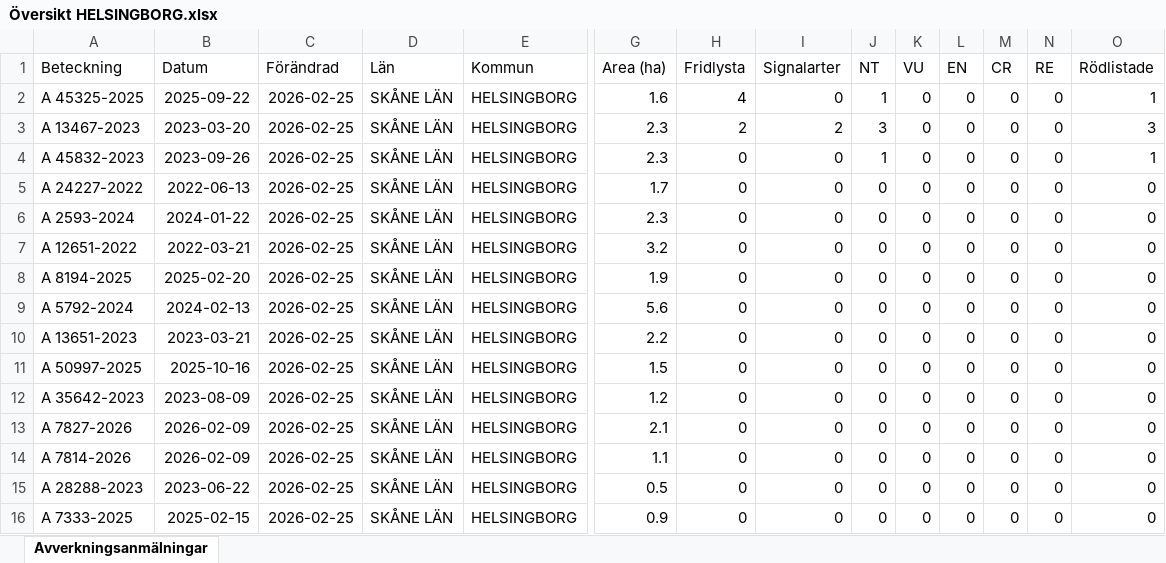
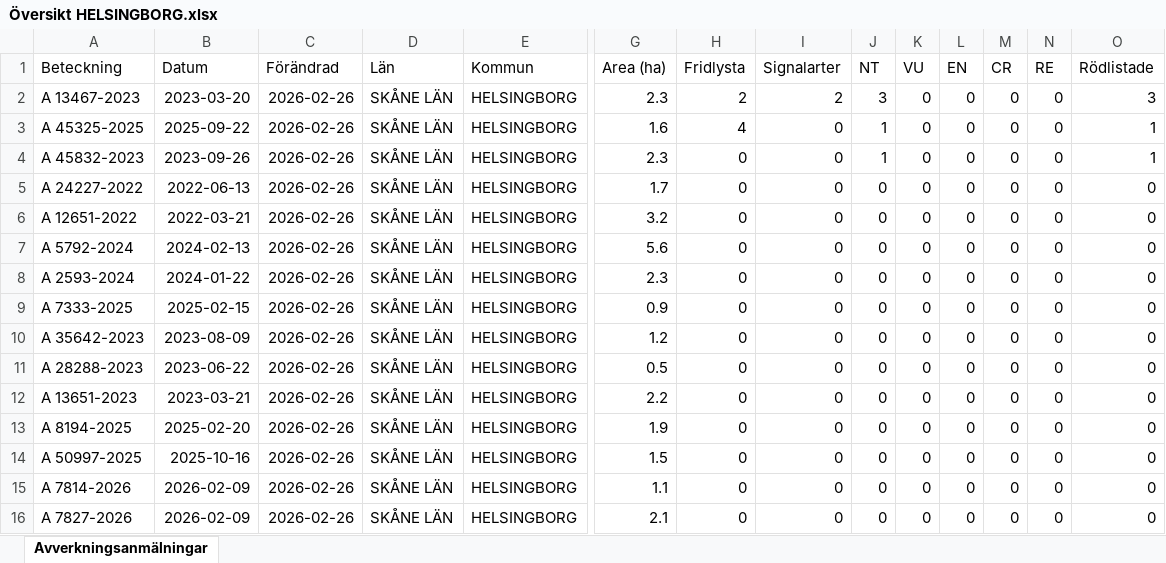
Before and after one commit to klasma/Logging_1283, an Excel workbook: Översikt HELSINGBORG.xlsx, sheet Avverkningsanmälningar, drawn as a sheet; only a part is shown, gaps mark what is left out; values as stored, in another font and other column widths than the file's, no borders; removed rows and columns are numbered as before the commit, all else as after; rows hold the shown columns only; the diff names each change by its address in the sheet, - before the commit and + after, or states it on an @@ line.

```diff
--- a/Översikt HELSINGBORG.xlsx (sheet Avverkningsanmälningar)
+++ b/Översikt HELSINGBORG.xlsx (sheet Avverkningsanmälningar)
-row 2: A 45325-2025 | 2025-09-22 | 2026-02-25 | SKÅNE LÄN | HELSINGBORG | 1.6 | 4 | 0 | 1 | 0 | 0 | 0 | 0 | 1
-C2 (Förändrad): 2026-02-25
+C2 (Förändrad): 2026-02-26
+row 3: A 45325-2025 | 2025-09-22 | 2026-02-26 | SKÅNE LÄN | HELSINGBORG | 1.6 | 4 | 0 | 1 | 0 | 0 | 0 | 0 | 1
-C4:C5 (Förändrad): 2026-02-25
+C4:C5 (Förändrad): 2026-02-26
-row 6: A 2593-2024 | 2024-01-22 | 2026-02-25 | SKÅNE LÄN | HELSINGBORG | 2.3 | 0 | 0 | 0 | 0 | 0 | 0 | 0 | 0
-C6 (Förändrad): 2026-02-25
+C6 (Förändrad): 2026-02-26
-row 8: A 8194-2025 | 2025-02-20 | 2026-02-25 | SKÅNE LÄN | HELSINGBORG | 1.9 | 0 | 0 | 0 | 0 | 0 | 0 | 0 | 0
-C7:C11 (Förändrad): 2026-02-25
+C7:C11 (Förändrad): 2026-02-26
-A8 (Beteckning): A 13651-2023
+A8 (Beteckning): A 2593-2024
-B8 (Datum): 2023-03-21
+B8 (Datum): 2024-01-22
-G8 (Area (ha)): 2.2
+G8 (Area (ha)): 2.3
-A9 (Beteckning): A 50997-2025
+A9 (Beteckning): A 7333-2025
-B9 (Datum): 2025-10-16
+B9 (Datum): 2025-02-15
-G9 (Area (ha)): 1.5
+G9 (Area (ha)): 0.9
-A11 (Beteckning): A 7827-2026
+A11 (Beteckning): A 28288-2023
-B11 (Datum): 2026-02-09
+B11 (Datum): 2023-06-22
-G11 (Area (ha)): 2.1
+G11 (Area (ha)): 0.5
+row 12: A 13651-2023 | 2023-03-21 | 2026-02-26 | SKÅNE LÄN | HELSINGBORG | 2.2 | 0 | 0 | 0 | 0 | 0 | 0 | 0 | 0
+row 13: A 8194-2025 | 2025-02-20 | 2026-02-26 | SKÅNE LÄN | HELSINGBORG | 1.9 | 0 | 0 | 0 | 0 | 0 | 0 | 0 | 0
+row 14: A 50997-2025 | 2025-10-16 | 2026-02-26 | SKÅNE LÄN | HELSINGBORG | 1.5 | 0 | 0 | 0 | 0 | 0 | 0 | 0 | 0
-C15:C16 (Förändrad): 2026-02-25
+C15:C16 (Förändrad): 2026-02-26
-A16 (Beteckning): A 28288-2023
+A16 (Beteckning): A 7827-2026
-B16 (Datum): 2023-06-22
+B16 (Datum): 2026-02-09
-G16 (Area (ha)): 0.5
+G16 (Area (ha)): 2.1
-row 16: A 7333-2025 | 2025-02-15 | 2026-02-25 | SKÅNE LÄN | HELSINGBORG | 0.9 | 0 | 0 | 0 | 0 | 0 | 0 | 0 | 0
```
Also changed, not shown: artfynd/A 13467-2023 artfynd.xlsx, artfynd/A 45325-2025 artfynd.xlsx, 18 other files.
